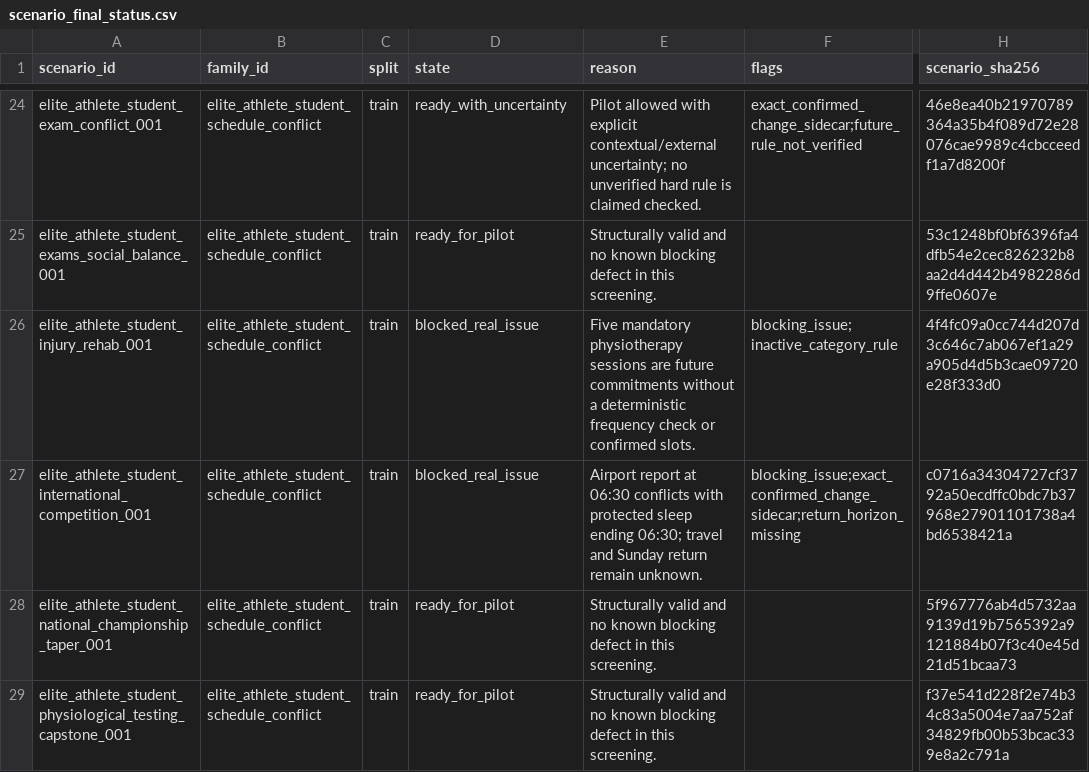
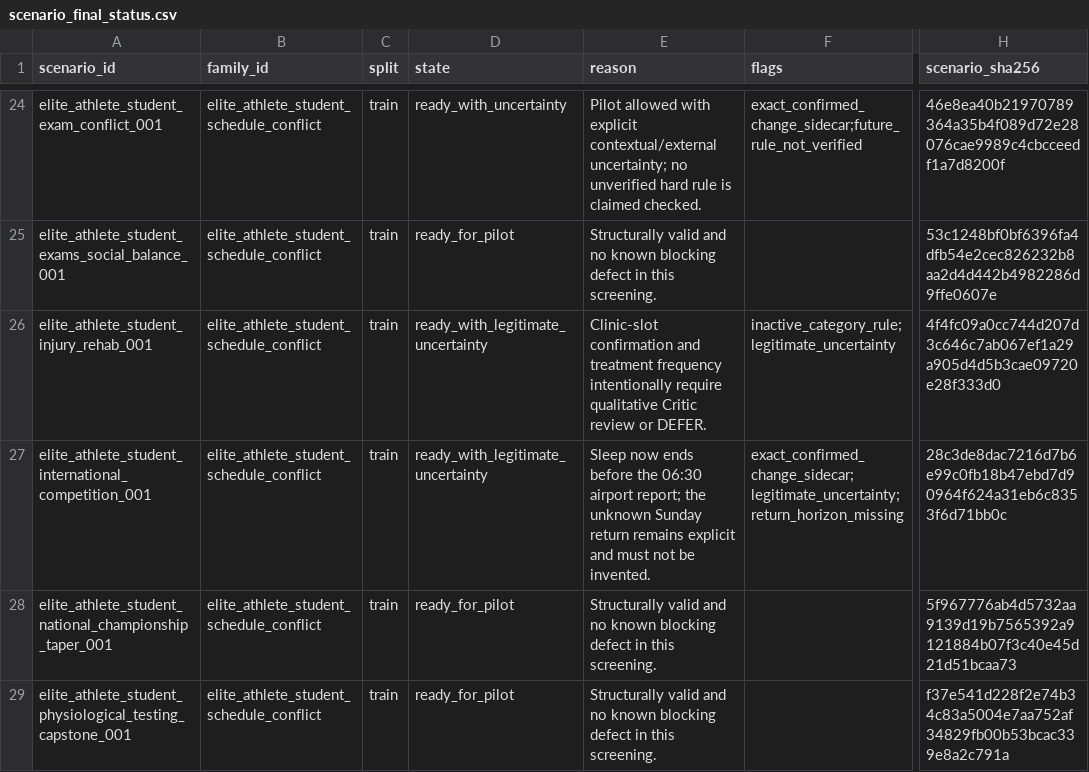
Before and after one commit to TiagoJMVital/HCAI_Project, a CSV file: docs/scenario_final_status.csv, drawn as a sheet; only a part is shown, gaps mark what is left out; the diff covers the shown part only; the diff names each change by its address in the sheet, - before the commit and + after, or states it on an @@ line.

Commit message:
started running trainning scenarios

```diff
--- a/docs/scenario_final_status.csv
+++ b/docs/scenario_final_status.csv
-D26:D27 (state): blocked_real_issue
+D26:D27 (state): ready_with_legitimate_uncertainty
-E26 (reason): Five mandatory physiotherapy sessions are future commitments without a deterministic frequency check or confirmed slots.
+E26 (reason): Clinic-slot confirmation and treatment frequency intentionally require qualitative Critic review or DEFER.
-F26 (flags): blocking_issue;inactive_category_rule
+F26 (flags): inactive_category_rule;legitimate_uncertainty
-E27 (reason): Airport report at 06:30 conflicts with protected sleep ending 06:30; travel and Sunday return remain unknown.
+E27 (reason): Sleep now ends before the 06:30 airport report; the unknown Sunday return remains explicit and must not be invented.
-F27 (flags): blocking_issue;exact_confirmed_change_sidecar;return_horizon_missing
+F27 (flags): exact_confirmed_change_sidecar;legitimate_uncertainty;return_horizon_missing
-H27 (scenario_sha256): c0716a34304727cf3792a50ecdffc0bdc7b37968e27901101738a4bd6538421a
+H27 (scenario_sha256): 28c3de8dac7216d7b6e99c0fb18b47ebd7d90964f624a31eb6c8353f6d71bb0c
```
Also changed, not shown: 21 edited cells elsewhere in this file, 19 other files.
